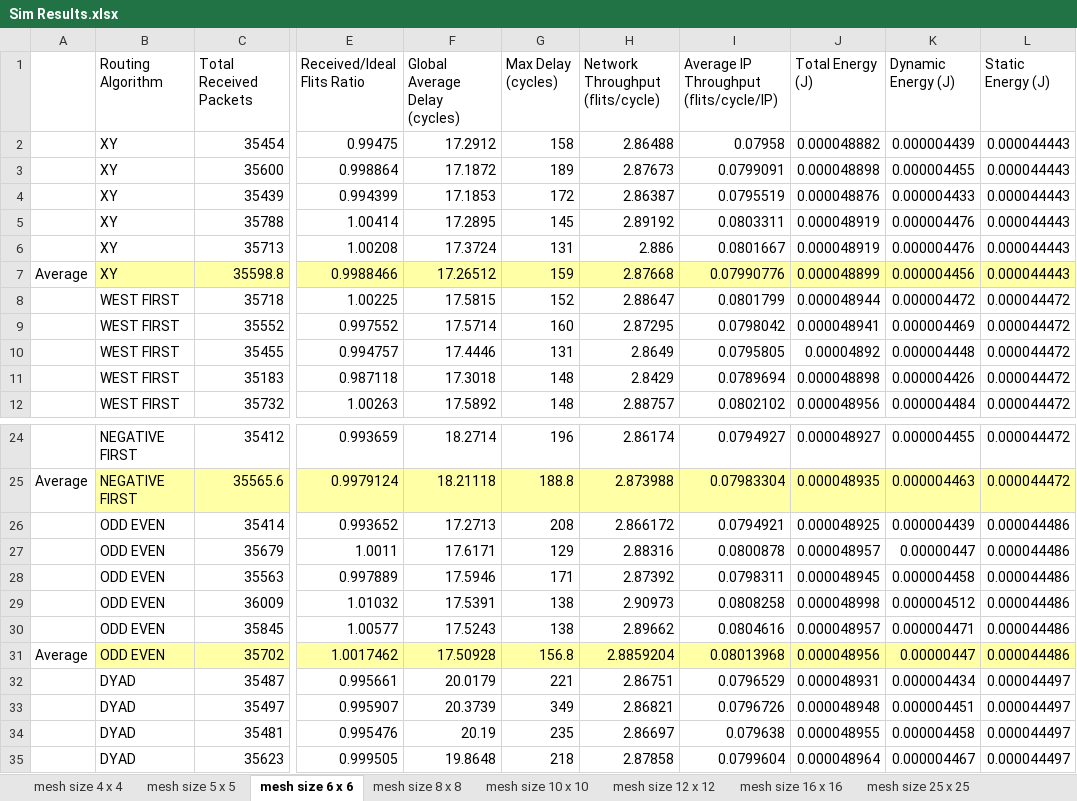
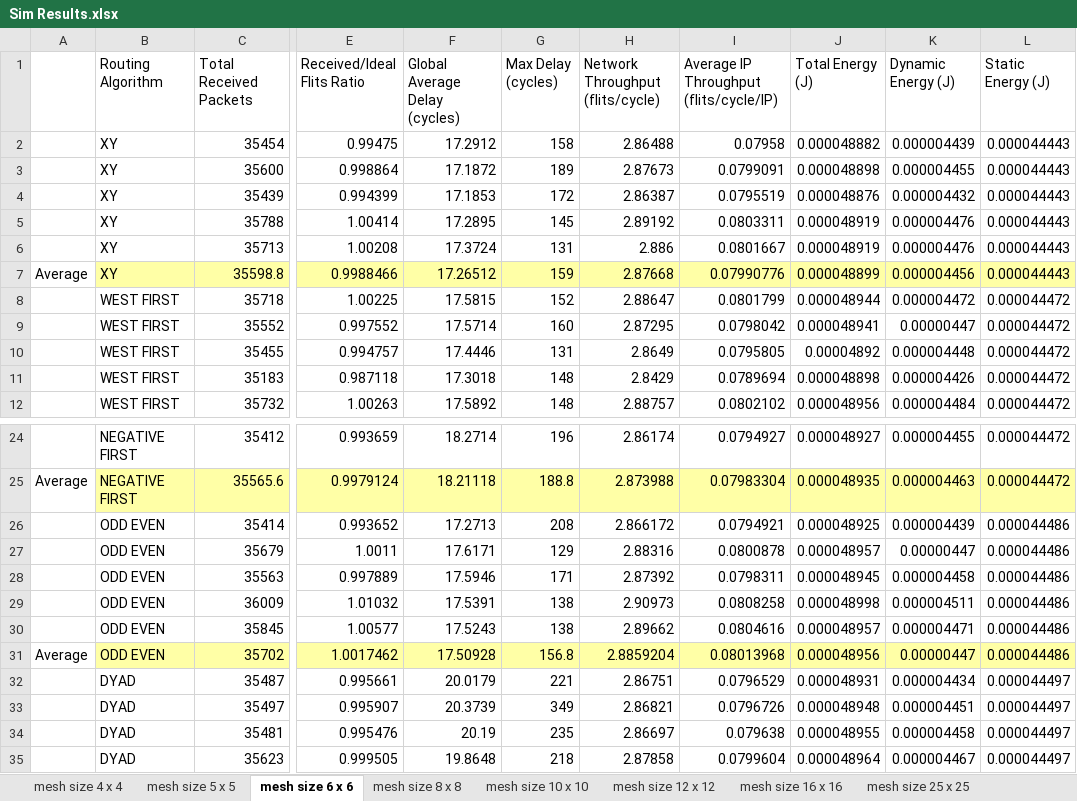
Before and after one commit to majunting/EE5902_project, an Excel workbook: Sim Results.xlsx, sheet mesh size 6 x 6, drawn as a sheet; only a part is shown, gaps mark what is left out; values as stored, in another font and other column widths than the file's, no borders; the diff names each change by its address in the sheet, - before the commit and + after, or states it on an @@ line.

```diff
--- a/Sim Results.xlsx (sheet mesh size 6 x 6)
+++ b/Sim Results.xlsx (sheet mesh size 6 x 6)
-K4 (Dynamic Energy (J)): 0.000004433
+K4 (Dynamic Energy (J)): 0.000004432
-K9 (Dynamic Energy (J)): 0.000004469
+K9 (Dynamic Energy (J)): 0.00000447
-K29 (Dynamic Energy (J)): 0.000004512
+K29 (Dynamic Energy (J)): 0.000004511
```
Also changed, not shown: sheet mesh size 4 x 4, sheet mesh size 12 x 12, sheet mesh size 8 x 8, other sheet tabs, 3 other files.
